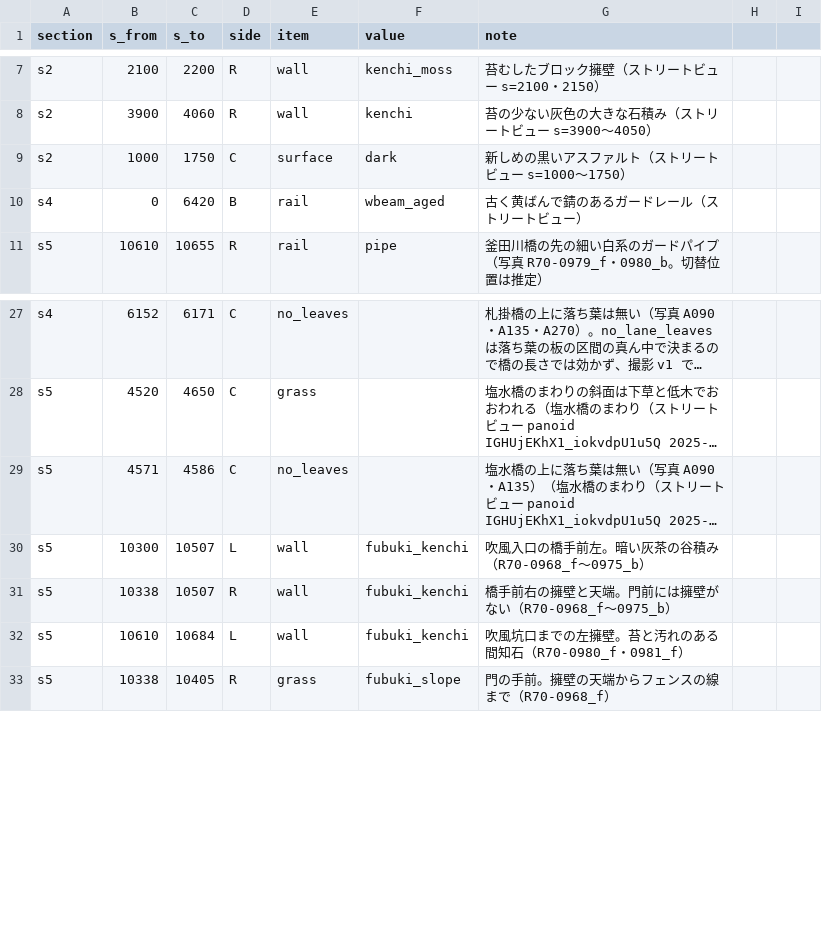
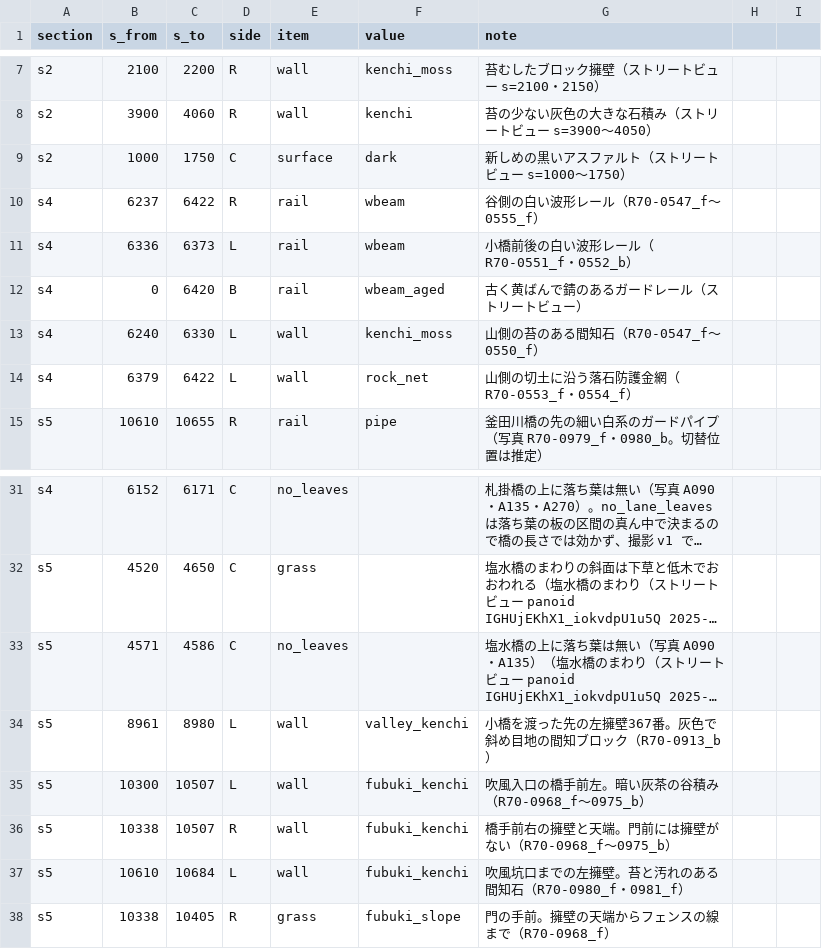
Before and after one commit to poropi/yabitsu-touge-ac, a CSV file: data/manual/mountain_dress.csv, drawn as a sheet; only a part is shown, gaps mark what is left out; long unchanged cells end in …; the diff names each change by its address in the sheet, - before the commit and + after, or states it on an @@ line.

```diff
--- a/data/manual/mountain_dress.csv
+++ b/data/manual/mountain_dress.csv
+row 10: s4 | 6237 | 6422 | R | rail | wbeam | 谷側の白い波形レール（R70-0547_f〜0555_f）
+row 11: s4 | 6336 | 6373 | L | rail | wbeam | 小橋前後の白い波形レール（R70-0551_f・0552_b）
+row 13: s4 | 6240 | 6330 | L | wall | kenchi_moss | 山側の苔のある間知石（R70-0547_f〜0550_f）
+row 14: s4 | 6379 | 6422 | L | wall | rock_net | 山側の切土に沿う落石防護金網（R70-0553_f・0554_f）
+row 34: s5 | 8961 | 8980 | L | wall | valley_kenchi | 小橋を渡った先の左擁壁367番。灰色で斜め目地の間知ブロック（R70-0913_b）
```
Also changed, not shown: data/manual/s4_features.csv, data/manual/s5_centrelines.csv, 55 other files.
